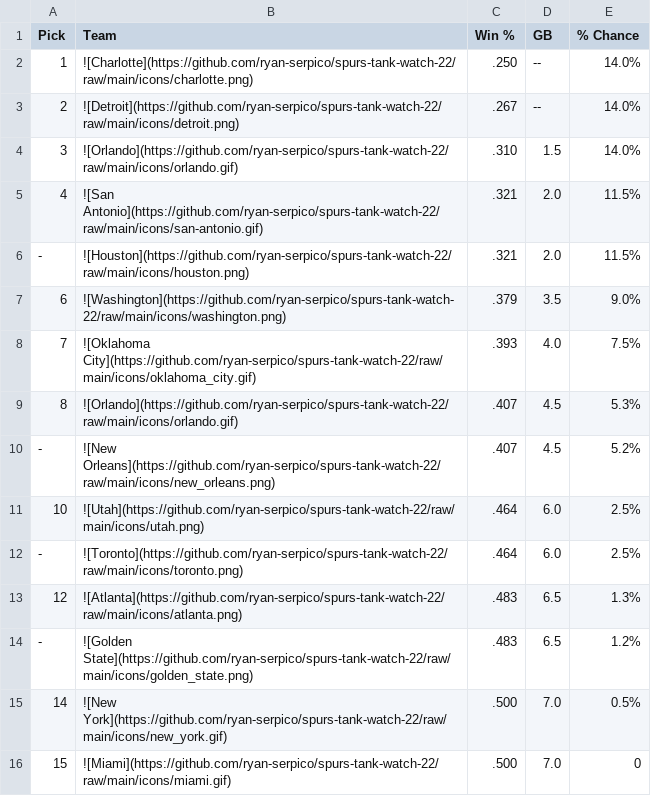
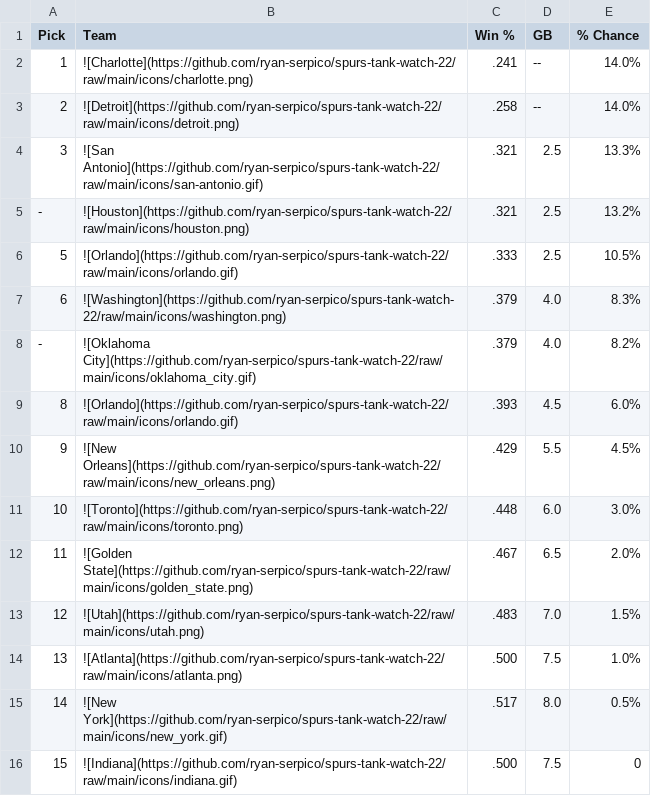
Before and after one commit to ryan-serpico/spurs-tank-watch-22, a CSV file: output/standings.csv, drawn as a sheet; only a part is shown; the diff covers the shown part only.

Commit message:
Latest data: Sat Dec 17 09:01:28 UTC 2022

```diff
--- a/output/standings.csv
+++ b/output/standings.csv
@@ -1,16 +1,16 @@
 Pick,Team,Win %,GB,% Chance
-1,![Charlotte](https://github.com/ryan-serpico/spurs-tank-watch-22/raw/main/icons/charlotte.png),.250,--,14.0%
-2,![Detroit](https://github.com/ryan-serpico/spurs-tank-watch-22/raw/main/icons/detroit.png),.267,--,14.0%
-3,![Orlando](https://github.com/ryan-serpico/spurs-tank-watch-22/raw/main/icons/orlando.gif),.310,1.5,14.0%
-4,![San Antonio](https://github.com/ryan-serpico/spurs-tank-watch-22/raw/main/icons/san-antonio.gif),.321,2.0,11.5%
--,![Houston](https://github.com/ryan-serpico/spurs-tank-watch-22/raw/main/icons/houston.png),.321,2.0,11.5%
-6,![Washington](https://github.com/ryan-serpico/spurs-tank-watch-22/raw/main/icons/washington.png),.379,3.5,9.0%
-7,![Oklahoma City](https://github.com/ryan-serpico/spurs-tank-watch-22/raw/main/icons/oklahoma_city.gif),.393,4.0,7.5%
-8,![Orlando](https://github.com/ryan-serpico/spurs-tank-watch-22/raw/main/icons/orlando.gif),.407,4.5,5.3%
--,![New Orleans](https://github.com/ryan-serpico/spurs-tank-watch-22/raw/main/icons/new_orleans.png),.407,4.5,5.2%
-10,![Utah](https://github.com/ryan-serpico/spurs-tank-watch-22/raw/main/icons/utah.png),.464,6.0,2.5%
--,![Toronto](https://github.com/ryan-serpico/spurs-tank-watch-22/raw/main/icons/toronto.png),.464,6.0,2.5%
-12,![Atlanta](https://github.com/ryan-serpico/spurs-tank-watch-22/raw/main/icons/atlanta.png),.483,6.5,1.3%
--,![Golden State](https://github.com/ryan-serpico/spurs-tank-watch-22/raw/main/icons/golden_state.png),.483,6.5,1.2%
-14,![New York](https://github.com/ryan-serpico/spurs-tank-watch-22/raw/main/icons/new_york.gif),.500,7.0,0.5%
-15,![Miami](https://github.com/ryan-serpico/spurs-tank-watch-22/raw/main/icons/miami.gif),.500,7.0,0
+1,![Charlotte](https://github.com/ryan-serpico/spurs-tank-watch-22/raw/main/icons/charlotte.png),.241,--,14.0%
+2,![Detroit](https://github.com/ryan-serpico/spurs-tank-watch-22/raw/main/icons/detroit.png),.258,--,14.0%
+3,![San Antonio](https://github.com/ryan-serpico/spurs-tank-watch-22/raw/main/icons/san-antonio.gif),.321,2.5,13.3%
+-,![Houston](https://github.com/ryan-serpico/spurs-tank-watch-22/raw/main/icons/houston.png),.321,2.5,13.2%
+5,![Orlando](https://github.com/ryan-serpico/spurs-tank-watch-22/raw/main/icons/orlando.gif),.333,2.5,10.5%
+6,![Washington](https://github.com/ryan-serpico/spurs-tank-watch-22/raw/main/icons/washington.png),.379,4.0,8.3%
+-,![Oklahoma City](https://github.com/ryan-serpico/spurs-tank-watch-22/raw/main/icons/oklahoma_city.gif),.379,4.0,8.2%
+8,![Orlando](https://github.com/ryan-serpico/spurs-tank-watch-22/raw/main/icons/orlando.gif),.393,4.5,6.0%
+9,![New Orleans](https://github.com/ryan-serpico/spurs-tank-watch-22/raw/main/icons/new_orleans.png),.429,5.5,4.5%
+10,![Toronto](https://github.com/ryan-serpico/spurs-tank-watch-22/raw/main/icons/toronto.png),.448,6.0,3.0%
+11,![Golden State](https://github.com/ryan-serpico/spurs-tank-watch-22/raw/main/icons/golden_state.png),.467,6.5,2.0%
+12,![Utah](https://github.com/ryan-serpico/spurs-tank-watch-22/raw/main/icons/utah.png),.483,7.0,1.5%
+13,![Atlanta](https://github.com/ryan-serpico/spurs-tank-watch-22/raw/main/icons/atlanta.png),.500,7.5,1.0%
+14,![New York](https://github.com/ryan-serpico/spurs-tank-watch-22/raw/main/icons/new_york.gif),.517,8.0,0.5%
+15,![Indiana](https://github.com/ryan-serpico/spurs-tank-watch-22/raw/main/icons/indiana.gif),.500,7.5,0
```
Also changed, not shown: 4 added rows, 4 removed rows and 19 edited cells elsewhere in this file, 3 other files.
